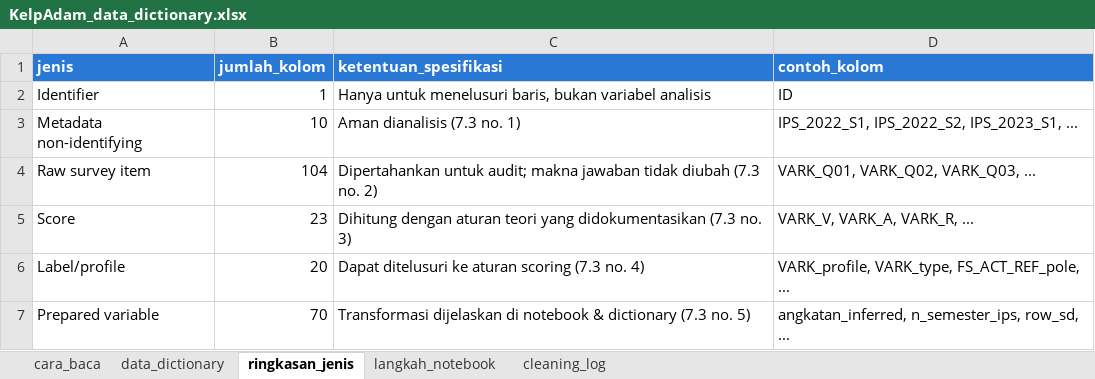
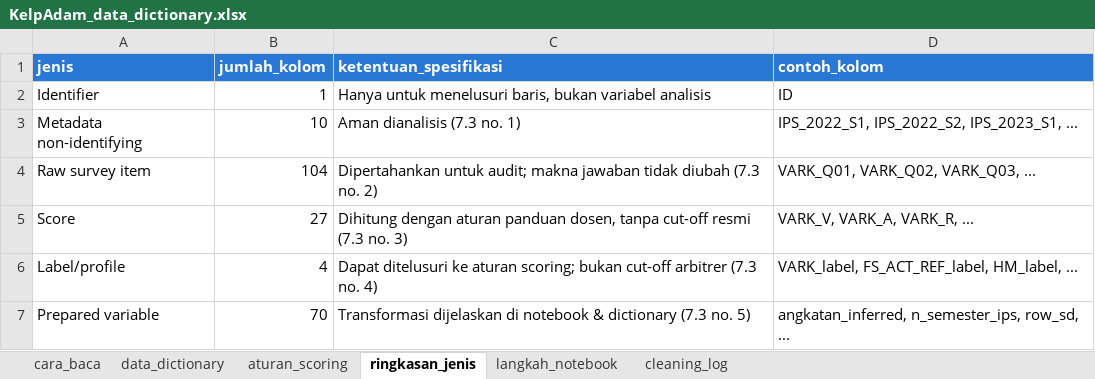
Before and after one commit to edwardchristi4n/machine_learning_exam, an Excel workbook: dictionary/KelpAdam_data_dictionary.xlsx, sheet ringkasan_jenis, drawn as a sheet; values as stored, in another font and other column widths than the file's, no borders; the diff names each change by its address in the sheet, - before the commit and + after, or states it on an @@ line.

```diff
--- a/dictionary/KelpAdam_data_dictionary.xlsx (sheet ringkasan_jenis)
+++ b/dictionary/KelpAdam_data_dictionary.xlsx (sheet ringkasan_jenis)
+sheet tab: aturan_scoring
-B5 (jumlah_kolom): 23
+B5 (jumlah_kolom): 27
-C5 (ketentuan_spesifikasi): …dengan aturan teori yang didokumentasikan (7.3 no.…
+C5 (ketentuan_spesifikasi): …dengan aturan panduan dosen, tanpa cut-off resmi (7.3 no.…
-B6 (jumlah_kolom): 20
+B6 (jumlah_kolom): 4
-C6 (ketentuan_spesifikasi): …ke aturan scoring (7.3 no.…
+C6 (ketentuan_spesifikasi): …ke aturan scoring; bukan cut-off arbitrer (7.3 no.…
-D6 (contoh_kolom): VARK_profile, VARK_type, FS_ACT_REF_pole, ...
+D6 (contoh_kolom): VARK_label, FS_ACT_REF_label, HM_label, ...
```
Also changed, not shown: sheet data_dictionary, sheet cara_baca, sheet langkah_notebook, 15 other files.
